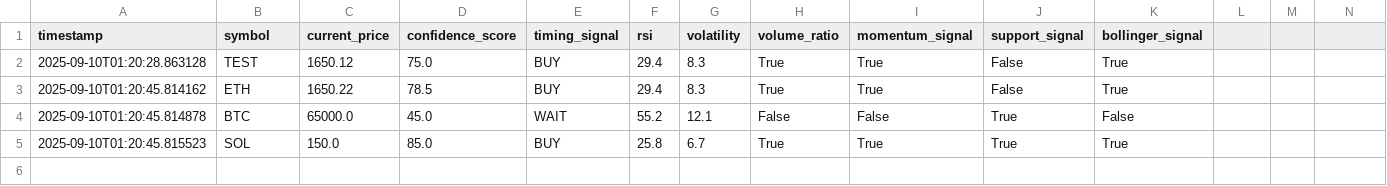
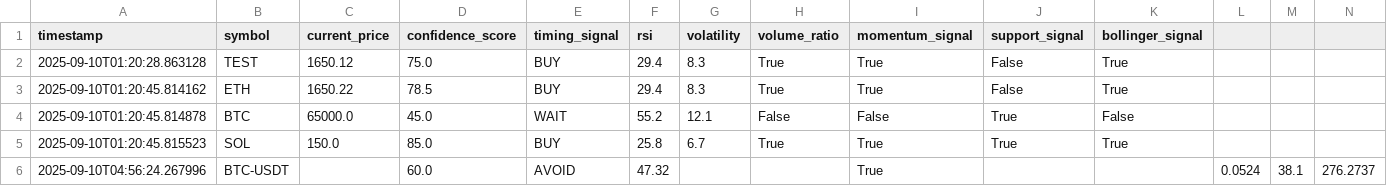
Before and after one commit to AndrewRoyceMartin/Crypto-Trader-REPLIT, a CSV file: signals_log.csv, drawn as a sheet.

```diff
--- a/signals_log.csv
+++ b/signals_log.csv
@@ -5 +5,2 @@ timestamp,symbol,current_price,confidence_score,timing_signal,rsi,volatility,vol
 2025-09-10T01:20:45.815523,SOL,150.0,85.0,BUY,25.8,6.7,True,True,True,True
+2025-09-10T04:56:24.267996,BTC-USDT,,60.0,AVOID,47.32,,,True,,,0.0524,38.1,276.2737
```
Also changed, not shown: 1 other file.
